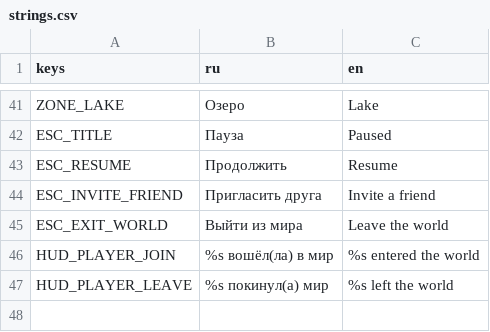
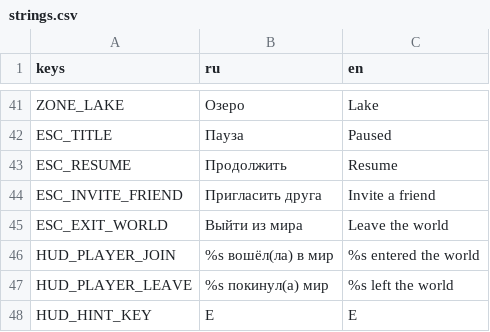
Before and after one commit to novikovqoder/blockparty, a CSV file: i18n/strings.csv, drawn as a sheet; only a part is shown, gaps mark what is left out; the diff names each change by its address in the sheet, - before the commit and + after, or states it on an @@ line.

```diff
--- a/i18n/strings.csv
+++ b/i18n/strings.csv
+row 48: HUD_HINT_KEY | E | E
```
Also changed, not shown: 5 other files.
